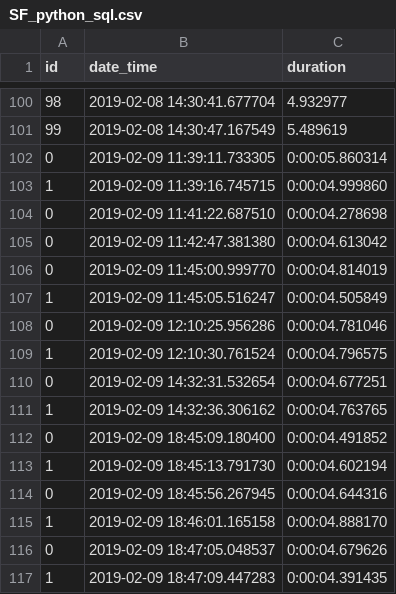
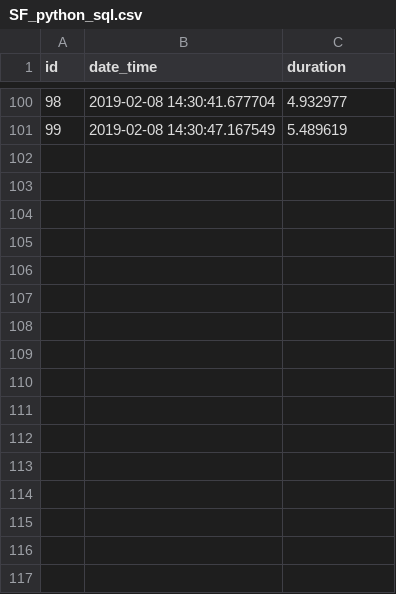
Before and after one commit to VadymKhodak/dremio_presentation, a CSV file: SF_python_sql.csv, drawn as a sheet; only a part is shown, gaps mark what is left out; the diff names each change by its address in the sheet, - before the commit and + after, or states it on an @@ line.

Commit message:
Update python files

```diff
--- a/SF_python_sql.csv
+++ b/SF_python_sql.csv
-row 102: 0 | 2019-02-09 11:39:11.733305 | 0:00:05.860314
-row 103: 1 | 2019-02-09 11:39:16.745715 | 0:00:04.999860
-row 104: 0 | 2019-02-09 11:41:22.687510 | 0:00:04.278698
-row 105: 0 | 2019-02-09 11:42:47.381380 | 0:00:04.613042
-row 106: 0 | 2019-02-09 11:45:00.999770 | 0:00:04.814019
-row 107: 1 | 2019-02-09 11:45:05.516247 | 0:00:04.505849
-row 108: 0 | 2019-02-09 12:10:25.956286 | 0:00:04.781046
-row 109: 1 | 2019-02-09 12:10:30.761524 | 0:00:04.796575
-row 110: 0 | 2019-02-09 14:32:31.532654 | 0:00:04.677251
-row 111: 1 | 2019-02-09 14:32:36.306162 | 0:00:04.763765
-row 112: 0 | 2019-02-09 18:45:09.180400 | 0:00:04.491852
-row 113: 1 | 2019-02-09 18:45:13.791730 | 0:00:04.602194
-row 114: 0 | 2019-02-09 18:45:56.267945 | 0:00:04.644316
-row 115: 1 | 2019-02-09 18:46:01.165158 | 0:00:04.888170
-row 116: 0 | 2019-02-09 18:47:05.048537 | 0:00:04.679626
-row 117: 1 | 2019-02-09 18:47:09.447283 | 0:00:04.391435
```
Also changed, not shown: SF_pandas2.csv, 5 other files.
